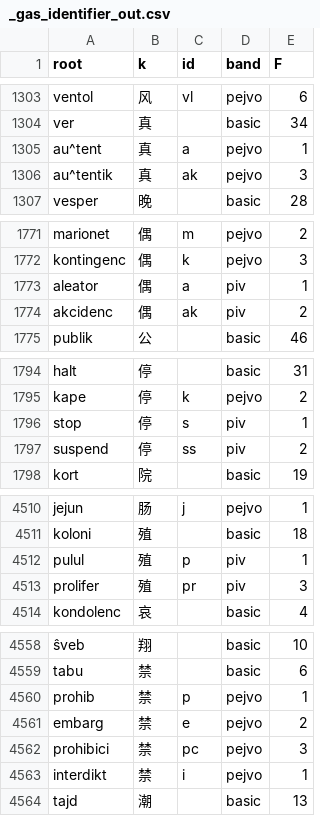
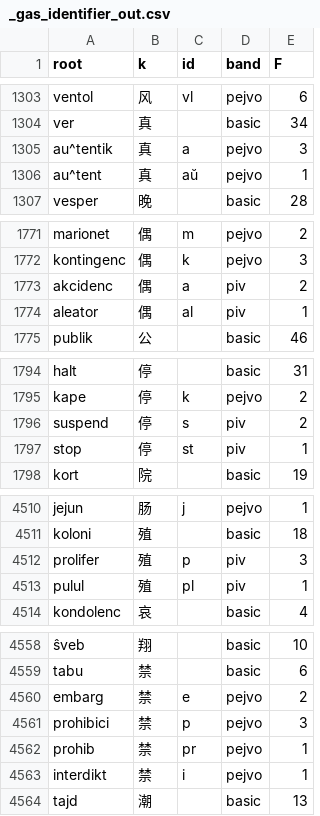
Before and after one commit to Takatakatake/kanji_assign, a CSV file: _gas_identifier_out.csv, drawn as a sheet; only a part is shown, gaps mark what is left out; the diff covers the shown part only.

```diff
--- a/_gas_identifier_out.csv
+++ b/_gas_identifier_out.csv
@@ -1304,4 +1304,4 @@
 "ver","真","","basic","34"
-"au^tent","真","a","pejvo","1"
-"au^tentik","真","ak","pejvo","3"
+"au^tentik","真","a","pejvo","3"
+"au^tent","真","aŭ","pejvo","1"
 "vesper","晚","","basic","28"
@@ -1772,4 +1772,4 @@
 "kontingenc","偶","k","pejvo","3"
-"aleator","偶","a","piv","1"
-"akcidenc","偶","ak","piv","2"
+"akcidenc","偶","a","piv","2"
+"aleator","偶","al","piv","1"
 "publik","公","","basic","46"
@@ -1795,4 +1795,4 @@
 "kape","停","k","pejvo","2"
-"stop","停","s","piv","1"
-"suspend","停","ss","piv","2"
+"suspend","停","s","piv","2"
+"stop","停","st","piv","1"
 "kort","院","","basic","19"
@@ -4511,4 +4511,4 @@
 "koloni","殖","","basic","18"
-"pulul","殖","p","piv","1"
-"prolifer","殖","pr","piv","3"
+"prolifer","殖","p","piv","3"
+"pulul","殖","pl","piv","1"
 "kondolenc","哀","","basic","4"
@@ -4559,5 +4559,5 @@
 "tabu","禁","","basic","6"
-"prohib","禁","p","pejvo","1"
 "embarg","禁","e","pejvo","2"
-"prohibici","禁","pc","pejvo","3"
+"prohibici","禁","p","pejvo","3"
+"prohib","禁","pr","pejvo","1"
 "interdikt","禁","i","pejvo","1"
```
Also changed, not shown: 4 added rows, 4 removed rows, 23 moved rows and 4 edited cells elsewhere in this file, _base_override.tsv, _identifier_sidecar.tsv, 6 other files.
